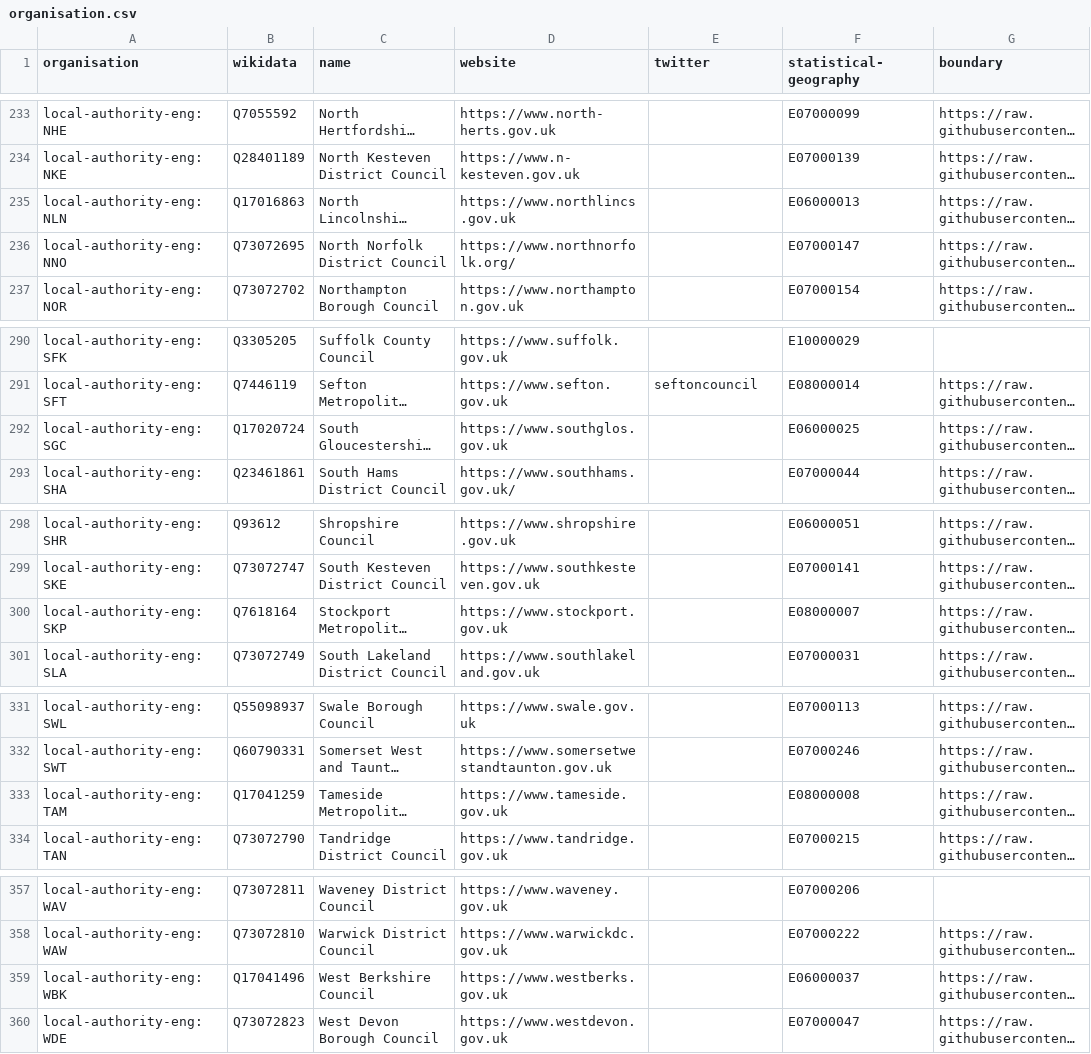
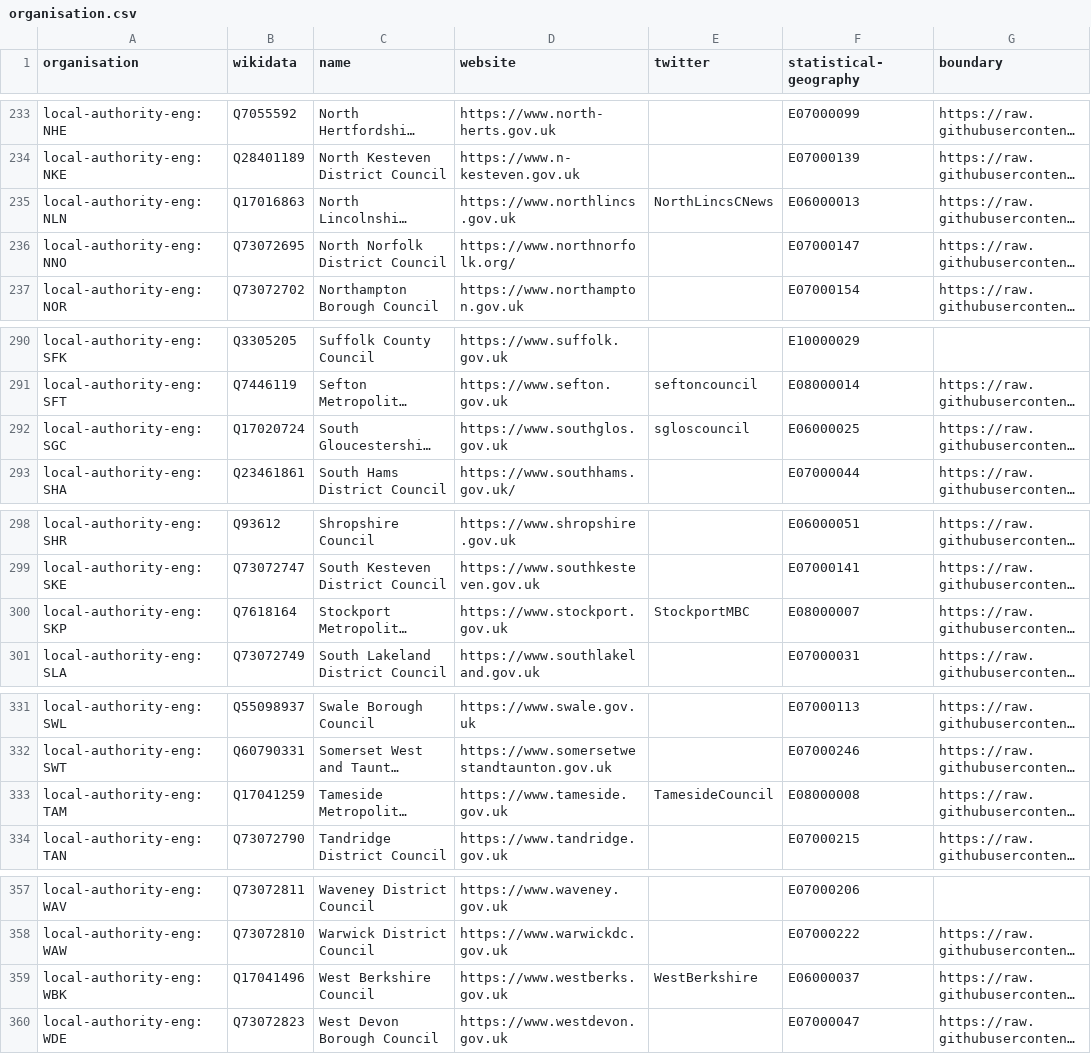
Before and after one commit to digital-land/organisation-dataset, a CSV file: collection/organisation.csv, drawn as a sheet; only a part is shown, gaps mark what is left out; long unchanged cells end in …; the diff covers the shown part only; the diff names each change by its address in the sheet, - before the commit and + after, or states it on an @@ line.

```diff
--- a/collection/organisation.csv
+++ b/collection/organisation.csv
-E235 (twitter): (empty)
+E235 (twitter): NorthLincsCNews
-E292 (twitter): (empty)
+E292 (twitter): sgloscouncil
-E300 (twitter): (empty)
+E300 (twitter): StockportMBC
-E333 (twitter): (empty)
+E333 (twitter): TamesideCouncil
-E359 (twitter): (empty)
+E359 (twitter): WestBerkshire
```
Also changed, not shown: 8 edited cells elsewhere in this file, collection/wikidata/legislature.csv.
